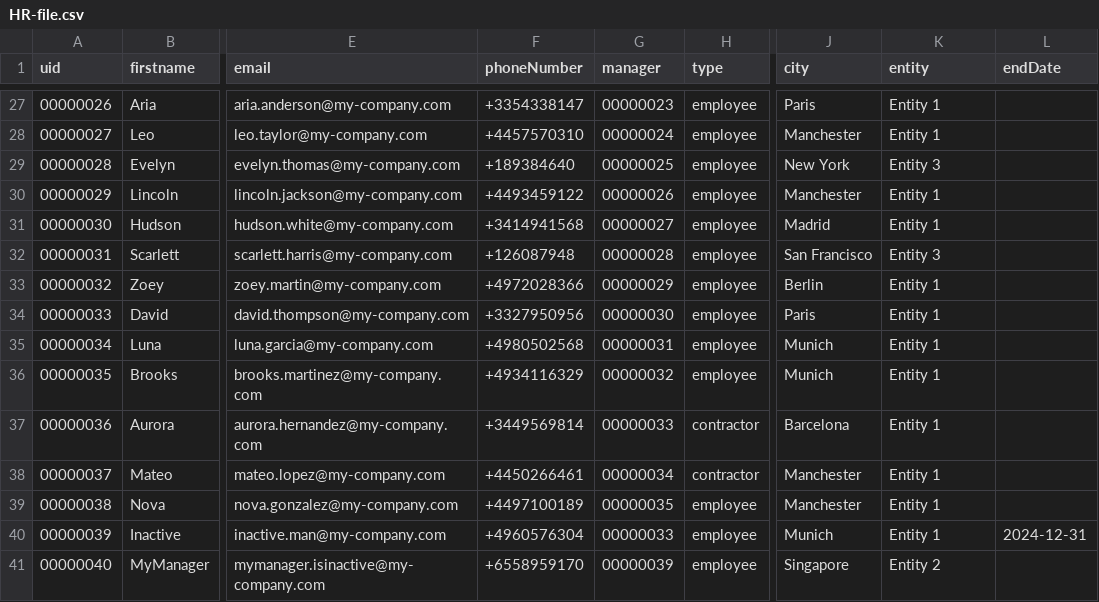
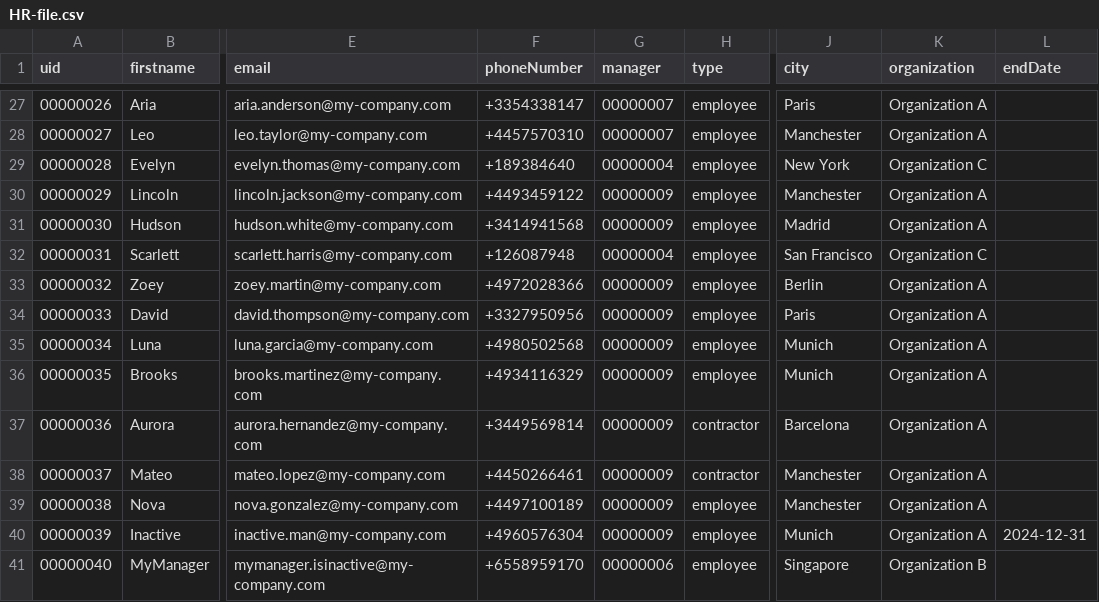
Before and after one commit to Ghooosstt/docker-IdentityIQ, a CSV file: identityiq-objects/HR-file.csv, drawn as a sheet; only a part is shown, gaps mark what is left out; the diff covers the shown part only; the diff names each change by its address in the sheet, - before the commit and + after, or states it on an @@ line.

```diff
--- a/identityiq-objects/HR-file.csv
+++ b/identityiq-objects/HR-file.csv
-K1: entity
+K1: organization
-G27 (manager): 00000023
+G27 (manager): 00000007
-K27:K28 (organization): Entity 1
+K27:K28 (organization): Organization A
-G28 (manager): 00000024
+G28 (manager): 00000007
-G29 (manager): 00000025
+G29 (manager): 00000004
-K29 (organization): Entity 3
+K29 (organization): Organization C
-G30 (manager): 00000026
+G30 (manager): 00000009
-K30:K31 (organization): Entity 1
+K30:K31 (organization): Organization A
-G31 (manager): 00000027
+G31 (manager): 00000009
-G32 (manager): 00000028
+G32 (manager): 00000004
-K32 (organization): Entity 3
+K32 (organization): Organization C
-G33 (manager): 00000029
+G33 (manager): 00000009
-K33:K40 (organization): Entity 1
+K33:K40 (organization): Organization A
-G34 (manager): 00000030
+G34 (manager): 00000009
-G35 (manager): 00000031
+G35 (manager): 00000009
-G36 (manager): 00000032
+G36 (manager): 00000009
-G37 (manager): 00000033
+G37 (manager): 00000009
-G38 (manager): 00000034
+G38 (manager): 00000009
-G39 (manager): 00000035
+G39 (manager): 00000009
-G40 (manager): 00000033
+G40 (manager): 00000009
-G41 (manager): 00000039
+G41 (manager): 00000006
-K41 (organization): Entity 2
+K41 (organization): Organization B
```
Also changed, not shown: 69 edited cells elsewhere in this file, 5 other files.
